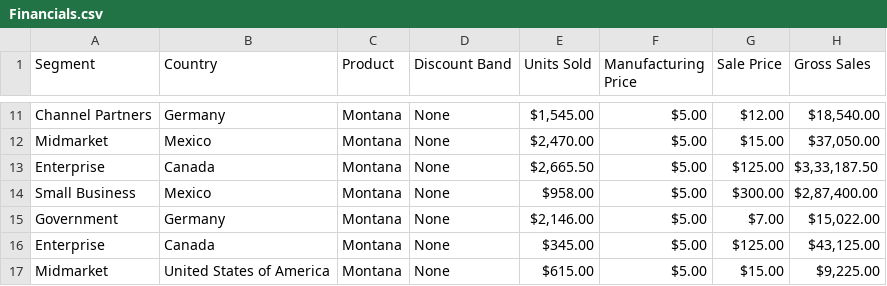
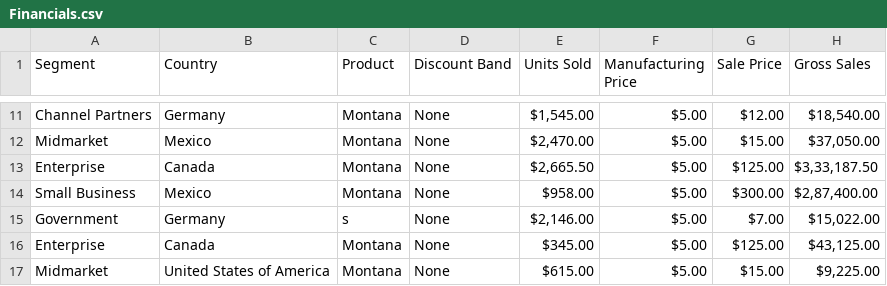
Before and after one commit to AdityaHegde712/ML-Lab, a CSV file: Lab2/Financials.csv, drawn as a sheet; only a part is shown, gaps mark what is left out; the diff names each change by its address in the sheet, - before the commit and + after, or states it on an @@ line.

```diff
--- a/Lab2/Financials.csv
+++ b/Lab2/Financials.csv
-C15 (Product): Montana
+C15 (Product): s
```
Also changed, not shown: 1 other file.
